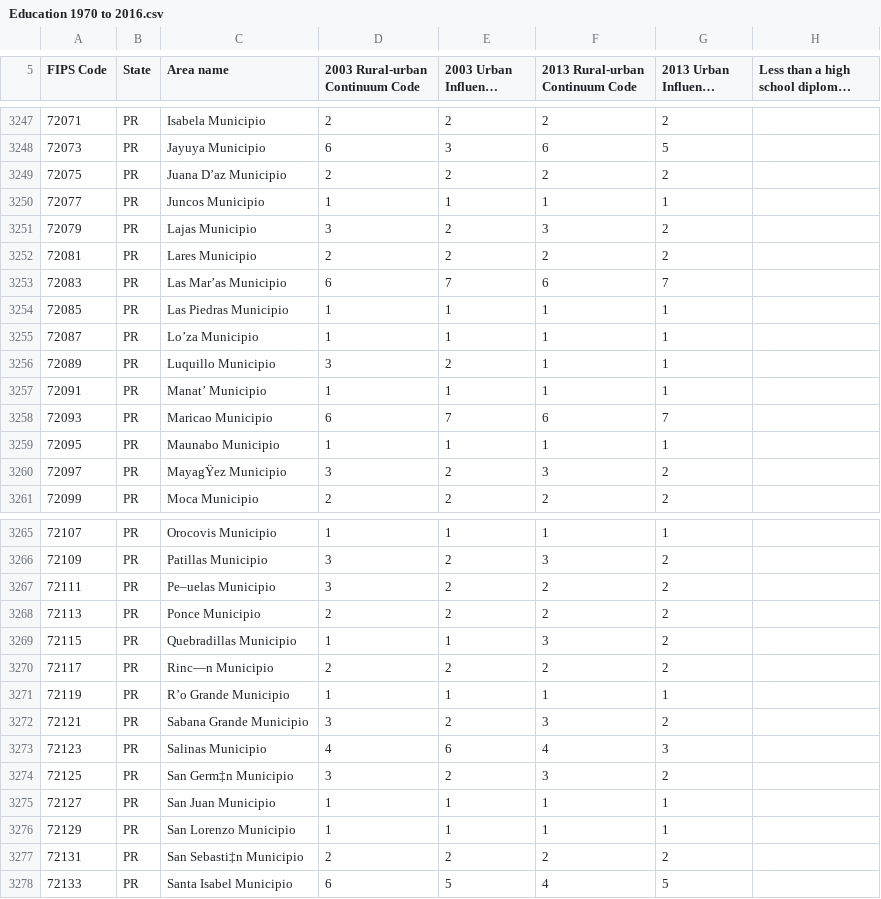
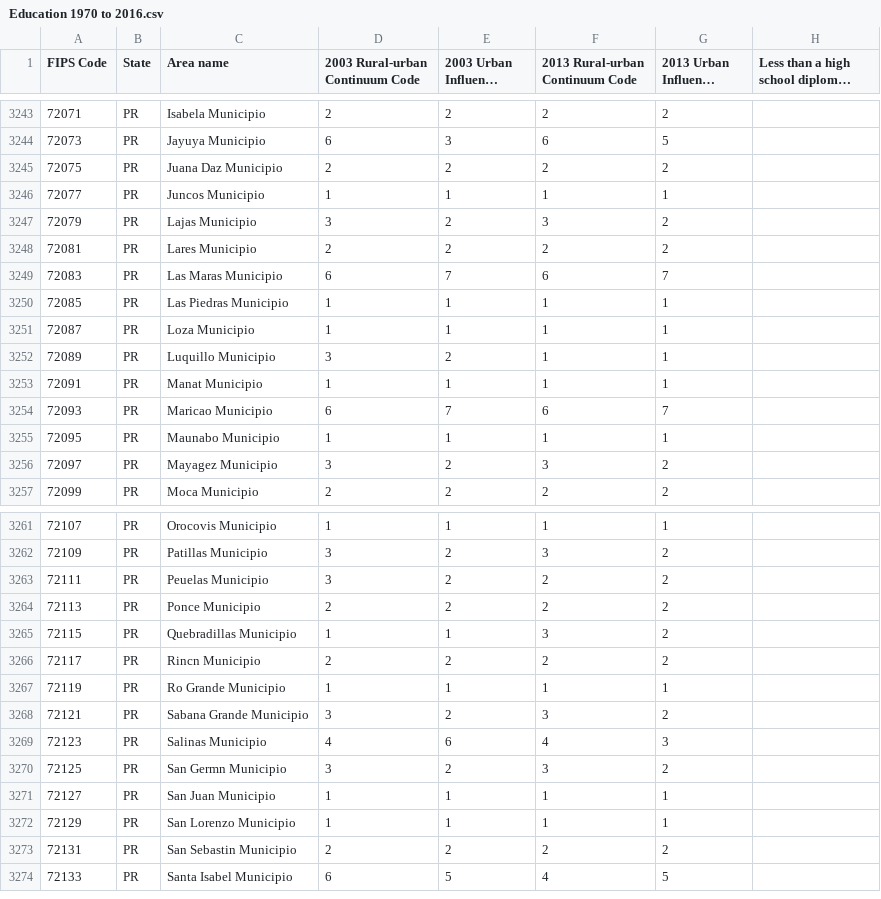
Before and after one commit to jwhite00/Classroom-Assignments-, a CSV file: Education 1970 to 2016.csv, drawn as a sheet; only a part is shown, gaps mark what is left out; long unchanged cells end in …; addresses are those after the commit; the diff covers the shown part only; the diff names each change by its address in the sheet, - before the commit and + after, or states it on an @@ line.

```diff
--- a/Education 1970 to 2016.csv
+++ b/Education 1970 to 2016.csv
-C3245 (Area name): Juana D’az Municipio
+C3245 (Area name): Juana Daz Municipio
-C3249 (Area name): Las Mar’as Municipio
+C3249 (Area name): Las Maras Municipio
-C3251 (Area name): Lo’za Municipio
+C3251 (Area name): Loza Municipio
-C3253 (Area name): Manat’ Municipio
+C3253 (Area name): Manat Municipio
-C3256 (Area name): MayagŸez Municipio
+C3256 (Area name): Mayagez Municipio
-C3263 (Area name): Pe–uelas Municipio
+C3263 (Area name): Peuelas Municipio
-C3266 (Area name): Rinc—n Municipio
+C3266 (Area name): Rincn Municipio
-C3267 (Area name): R’o Grande Municipio
+C3267 (Area name): Ro Grande Municipio
-C3270 (Area name): San Germ‡n Municipio
+C3270 (Area name): San Germn Municipio
-C3273 (Area name): San Sebasti‡n Municipio
+C3273 (Area name): San Sebastin Municipio
```
Also changed, not shown: 4 removed rows and 6 edited cells elsewhere in this file.
